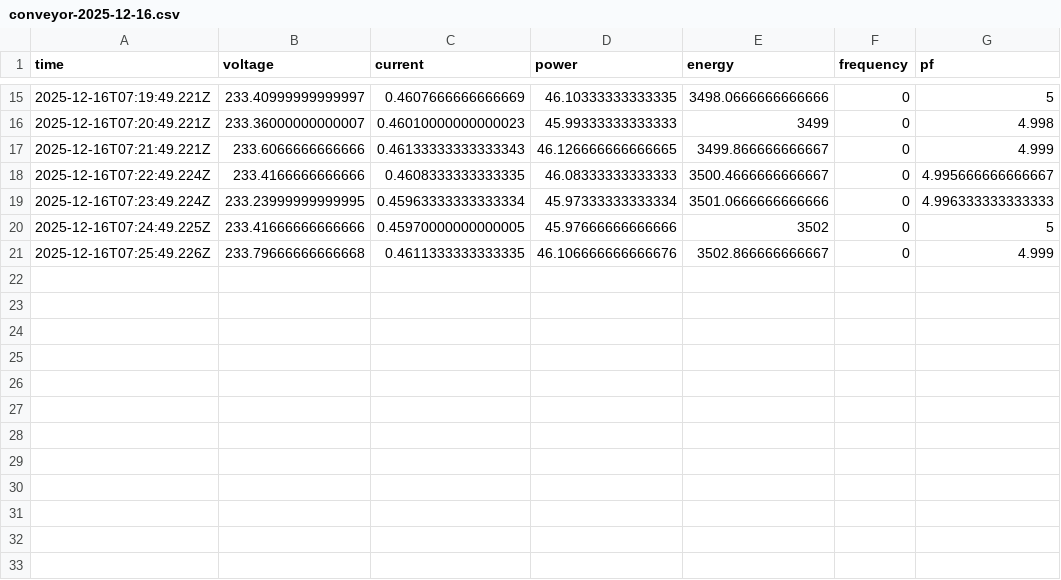
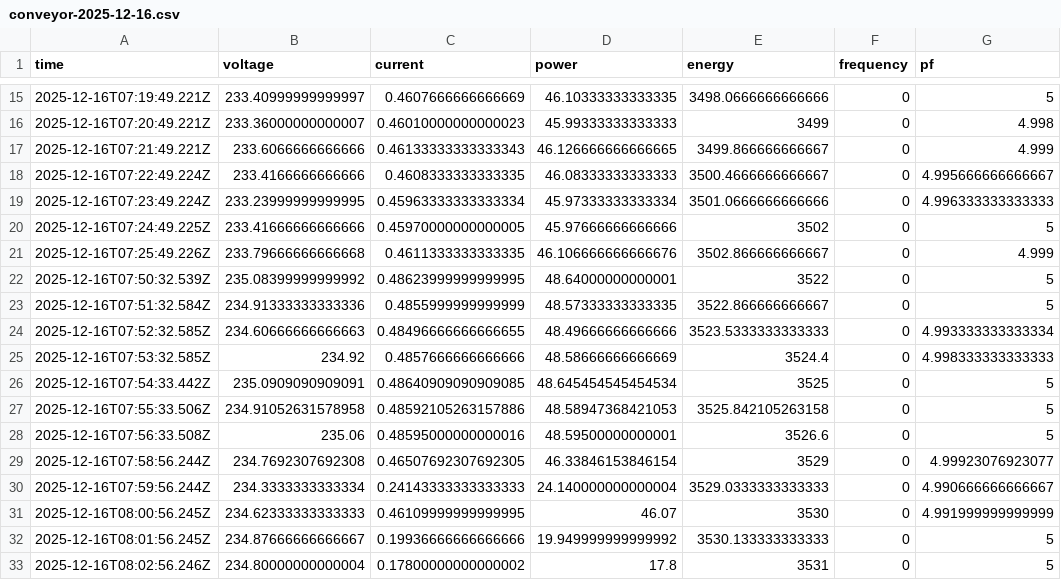
Before and after one commit to BismarkoNobilas/vento-smart-factory-demo, a CSV file: data/conveyor-2025-12-16.csv, drawn as a sheet; only a part is shown, gaps mark what is left out; the diff names each change by its address in the sheet, - before the commit and + after, or states it on an @@ line.

```diff
--- a/data/conveyor-2025-12-16.csv
+++ b/data/conveyor-2025-12-16.csv
+row 22: 2025-12-16T07:50:32.539Z | 235.08399999999992 | 0.48623999999999995 | 48.64000000000001 | 3522 | 0 | 5
+row 23: 2025-12-16T07:51:32.584Z | 234.91333333333336 | 0.4855999999999999 | 48.57333333333335 | 3522.866666666667 | 0 | 5
+row 24: 2025-12-16T07:52:32.585Z | 234.60666666666663 | 0.48496666666666655 | 48.49666666666666 | 3523.5333333333333 | 0 | 4.993333333333334
+row 25: 2025-12-16T07:53:32.585Z | 234.92 | 0.4857666666666666 | 48.58666666666669 | 3524.4 | 0 | 4.998333333333333
+row 26: 2025-12-16T07:54:33.442Z | 235.0909090909091 | 0.48640909090909085 | 48.645454545454534 | 3525 | 0 | 5
+row 27: 2025-12-16T07:55:33.506Z | 234.91052631578958 | 0.48592105263157886 | 48.58947368421053 | 3525.842105263158 | 0 | 5
+row 28: 2025-12-16T07:56:33.508Z | 235.06 | 0.48595000000000016 | 48.59500000000001 | 3526.6 | 0 | 5
+row 29: 2025-12-16T07:58:56.244Z | 234.7692307692308 | 0.46507692307692305 | 46.33846153846154 | 3529 | 0 | 4.99923076923077
+row 30: 2025-12-16T07:59:56.244Z | 234.3333333333334 | 0.24143333333333333 | 24.140000000000004 | 3529.0333333333333 | 0 | 4.990666666666667
+row 31: 2025-12-16T08:00:56.245Z | 234.62333333333333 | 0.46109999999999995 | 46.07 | 3530 | 0 | 4.991999999999999
+row 32: 2025-12-16T08:01:56.245Z | 234.87666666666667 | 0.19936666666666666 | 19.949999999999992 | 3530.133333333333 | 0 | 5
+row 33: 2025-12-16T08:02:56.246Z | 234.80000000000004 | 0.17800000000000002 | 17.8 | 3531 | 0 | 5
```
Also changed, not shown: data/pump-2025-12-16.csv, data/tv-2025-12-16.csv, 1 other file.
